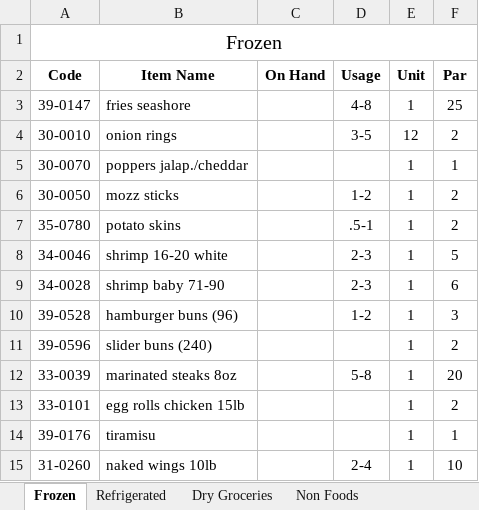
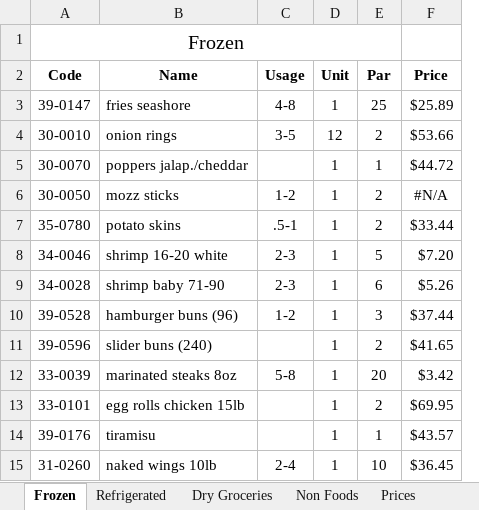
Before and after one commit to jpowersdev/select-inventory, an Excel workbook: data/Order_Template.xlsx, sheet Frozen, drawn as a sheet; only a part is shown; values as stored, in another font and other column widths than the file's, no borders; removed rows and columns are numbered as before the commit, all else as after; the diff names each change by its address in the sheet, - before the commit and + after, or states it on an @@ line.

```diff
--- a/data/Order_Template.xlsx (sheet Frozen)
+++ b/data/Order_Template.xlsx (sheet Frozen)
+sheet tab: Prices
-column C (On Hand), empty
+column F (Price), rows 3-15: $25.89 | $53.66 | $44.72 | #N/A | $33.44 | $7.20 | $5.26 | $37.44 | $41.65 | $3.42 | $69.95 | $43.57 | $36.45
-B2: Item Name
+B2: Name
```
Also changed, not shown: sheet Refrigerated, sheet Dry Groceries, sheet Non Foods, other sheet tabs, 31 other files.
